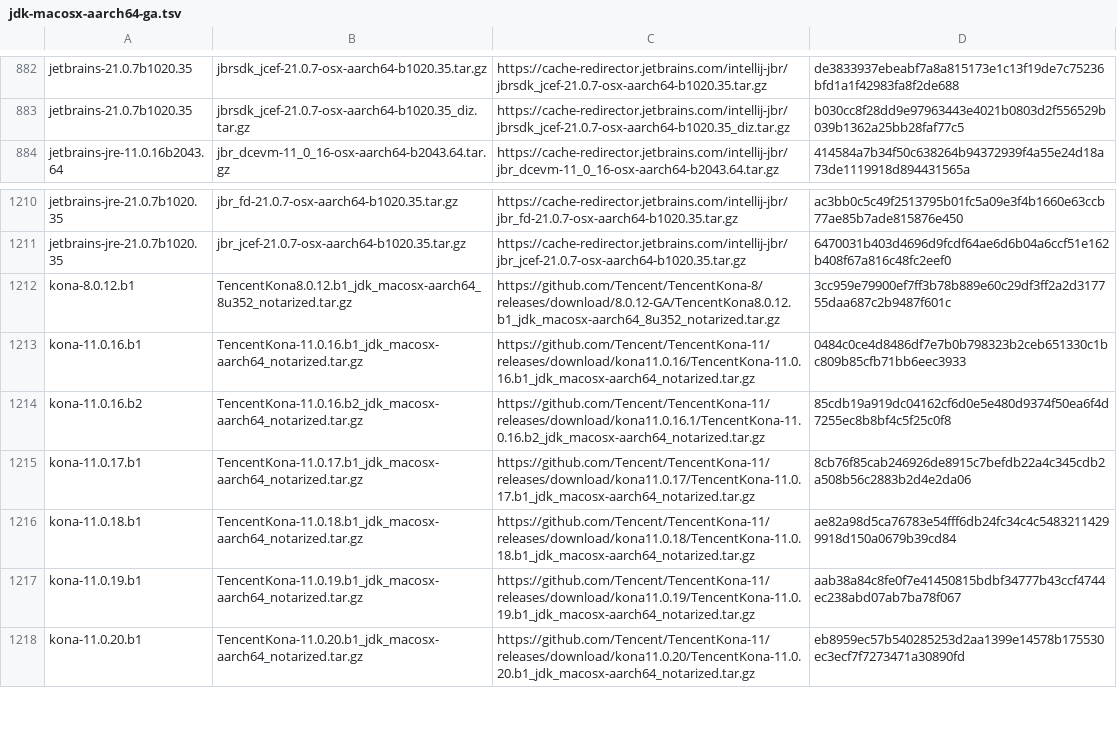
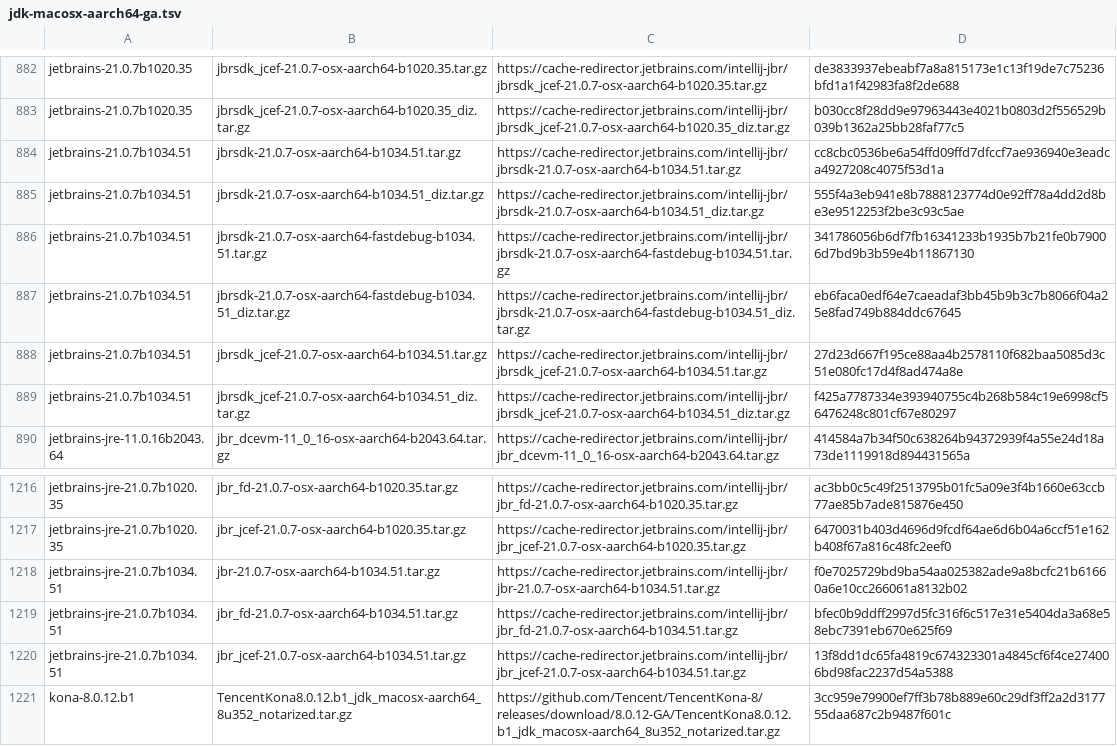
Before and after one commit to halcyon/asdf-java, a TSV file: data/jdk-macosx-aarch64-ga.tsv, drawn as a sheet; only a part is shown, gaps mark what is left out; the shorter side is filled out with more unchanged rows; the diff names each change by its address in the sheet, - before the commit and + after, or states it on an @@ line.

```diff
--- a/data/jdk-macosx-aarch64-ga.tsv
+++ b/data/jdk-macosx-aarch64-ga.tsv
+row 884: jetbrains-21.0.7b1034.51 | jbrsdk-21.0.7-osx-aarch64-b1034.51.tar.gz | https://cache-redirector.jetbrains.com/intellij-jbr/jbrsdk-21.0.7-osx-aarch64-b1034.51.tar.gz | cc8cbc0536be6a54ffd09ffd7dfccf7ae936940e3eadca4927208c4075f53d1a
+row 885: jetbrains-21.0.7b1034.51 | jbrsdk-21.0.7-osx-aarch64-b1034.51_diz.tar.gz | https://cache-redirector.jetbrains.com/intellij-jbr/jbrsdk-21.0.7-osx-aarch64-b1034.51_diz.tar.gz | 555f4a3eb941e8b7888123774d0e92ff78a4dd2d8be3e9512253f2be3c93c5ae
+row 886: jetbrains-21.0.7b1034.51 | jbrsdk-21.0.7-osx-aarch64-fastdebug-b1034.51.tar.gz | https://cache-redirector.jetbrains.com/intellij-jbr/jbrsdk-21.0.7-osx-aarch64-fastdebug-b1034.51.tar.gz | 341786056b6df7fb16341233b1935b7b21fe0b79006d7bd9b3b59e4b11867130
+row 887: jetbrains-21.0.7b1034.51 | jbrsdk-21.0.7-osx-aarch64-fastdebug-b1034.51_diz.tar.gz | https://cache-redirector.jetbrains.com/intellij-jbr/jbrsdk-21.0.7-osx-aarch64-fastdebug-b1034.51_diz.tar.gz | eb6faca0edf64e7caeadaf3bb45b9b3c7b8066f04a25e8fad749b884ddc67645
+row 888: jetbrains-21.0.7b1034.51 | jbrsdk_jcef-21.0.7-osx-aarch64-b1034.51.tar.gz | https://cache-redirector.jetbrains.com/intellij-jbr/jbrsdk_jcef-21.0.7-osx-aarch64-b1034.51.tar.gz | 27d23d667f195ce88aa4b2578110f682baa5085d3c51e080fc17d4f8ad474a8e
+row 889: jetbrains-21.0.7b1034.51 | jbrsdk_jcef-21.0.7-osx-aarch64-b1034.51_diz.tar.gz | https://cache-redirector.jetbrains.com/intellij-jbr/jbrsdk_jcef-21.0.7-osx-aarch64-b1034.51_diz.tar.gz | f425a7787334e393940755c4b268b584c19e6998cf56476248c801cf67e80297
+row 1218: jetbrains-jre-21.0.7b1034.51 | jbr-21.0.7-osx-aarch64-b1034.51.tar.gz | https://cache-redirector.jetbrains.com/intellij-jbr/jbr-21.0.7-osx-aarch64-b1034.51.tar.gz | f0e7025729bd9ba54aa025382ade9a8bcfc21b61660a6e10cc266061a8132b02
+row 1219: jetbrains-jre-21.0.7b1034.51 | jbr_fd-21.0.7-osx-aarch64-b1034.51.tar.gz | https://cache-redirector.jetbrains.com/intellij-jbr/jbr_fd-21.0.7-osx-aarch64-b1034.51.tar.gz | bfec0b9ddff2997d5fc316f6c517e31e5404da3a68e58ebc7391eb670e625f69
+row 1220: jetbrains-jre-21.0.7b1034.51 | jbr_jcef-21.0.7-osx-aarch64-b1034.51.tar.gz | https://cache-redirector.jetbrains.com/intellij-jbr/jbr_jcef-21.0.7-osx-aarch64-b1034.51.tar.gz | 13f8dd1dc65fa4819c674323301a4845cf6f4ce274006bd98fac2237d54a5388
```
Also changed, not shown: data/jdk-linux-aarch64-ea.tsv, data/jdk-linux-x86_64-ea.tsv, 13 other files.
